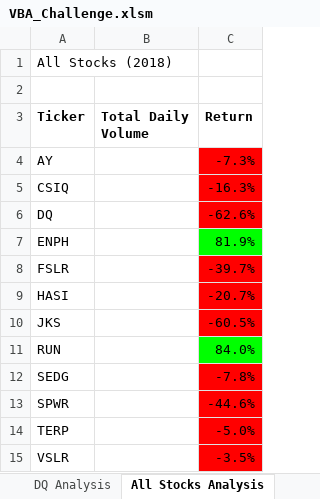
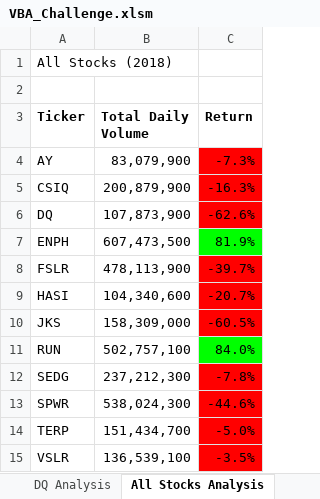
Before and after one commit to leomerits/stock-analysis, an Excel workbook: VBA_Challenge.xlsm, sheet All Stocks Analysis, drawn as a sheet; values as stored, in another font and other column widths than the file's, no borders; charts and pictures not drawn; the diff names each change by its address in the sheet, - before the commit and + after, or states it on an @@ line.

```diff
--- a/VBA_Challenge.xlsm (sheet All Stocks Analysis)
+++ b/VBA_Challenge.xlsm (sheet All Stocks Analysis)
-B4 (Total Daily Volume): (empty)
+B4 (Total Daily Volume): 83,079,900
-B5 (Total Daily Volume): (empty)
+B5 (Total Daily Volume): 200,879,900
-B6 (Total Daily Volume): (empty)
+B6 (Total Daily Volume): 107,873,900
-B7 (Total Daily Volume): (empty)
+B7 (Total Daily Volume): 607,473,500
-B8 (Total Daily Volume): (empty)
+B8 (Total Daily Volume): 478,113,900
-B9 (Total Daily Volume): (empty)
+B9 (Total Daily Volume): 104,340,600
-B10 (Total Daily Volume): (empty)
+B10 (Total Daily Volume): 158,309,000
-B11 (Total Daily Volume): (empty)
+B11 (Total Daily Volume): 502,757,100
-B12 (Total Daily Volume): (empty)
+B12 (Total Daily Volume): 237,212,300
-B13 (Total Daily Volume): (empty)
+B13 (Total Daily Volume): 538,024,300
-B14 (Total Daily Volume): (empty)
+B14 (Total Daily Volume): 151,434,700
-B15 (Total Daily Volume): (empty)
+B15 (Total Daily Volume): 136,539,100
```
Also changed, not shown: 1 other file.
